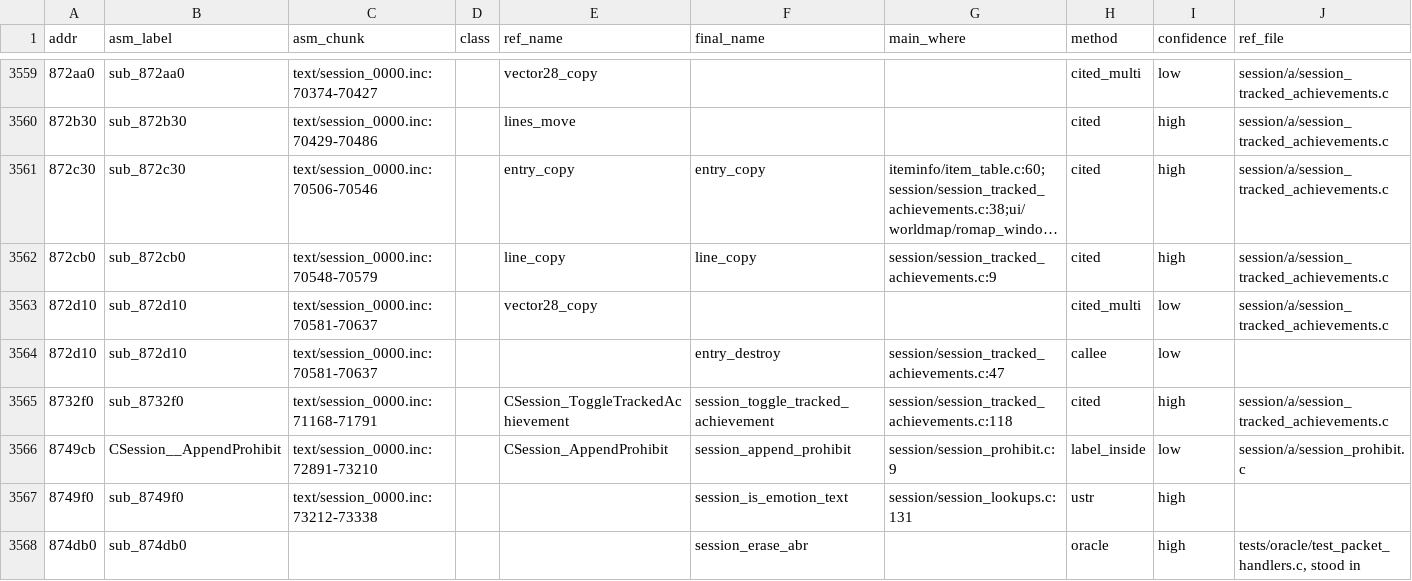
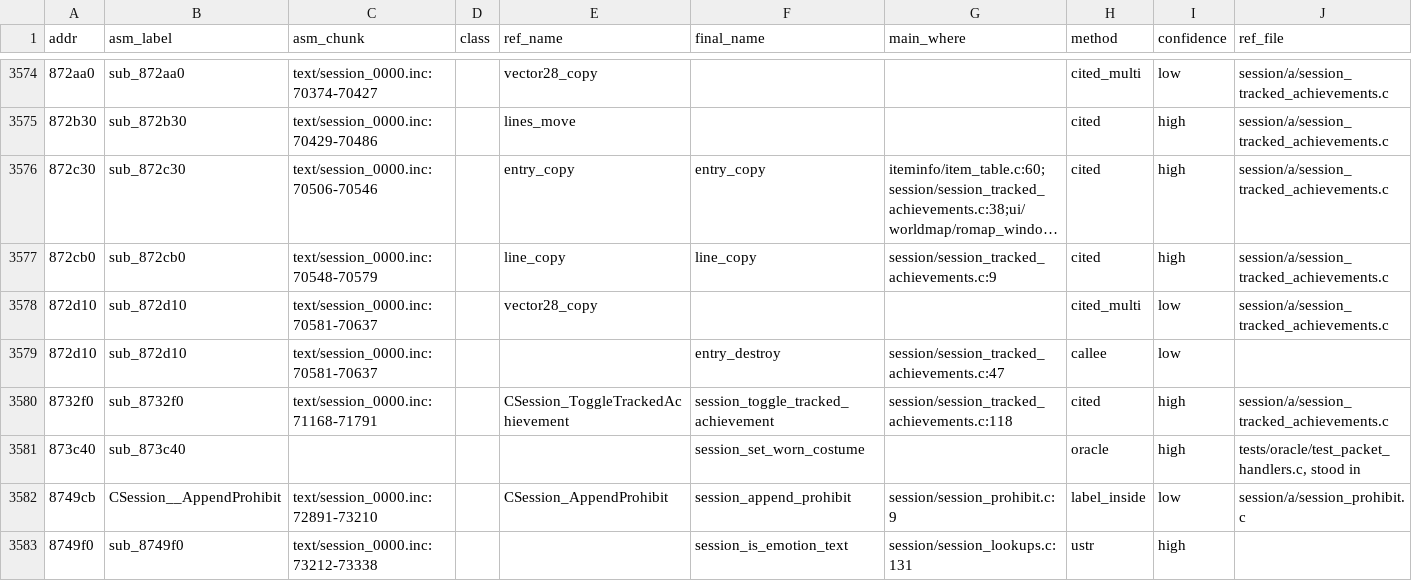
Before and after one commit to HampterDev/2022-04-06-ragexe-in-c, a TSV file: tools/funcmap/function_map.tsv, drawn as a sheet; only a part is shown, gaps mark what is left out; the shorter side is filled out with more unchanged rows; long unchanged cells end in …; the diff covers the shown part only.

Commit message:
tools/funcmap: pairs from the item list oracle

```diff
--- a/tools/funcmap/function_map.tsv
+++ b/tools/funcmap/function_map.tsv
@@ -3565,2 +3580,3 @@ addr	asm_label	asm_chunk	class	ref_name	final_name	main_where	method	confidence
 8732f0	sub_8732f0	text/session_0000.inc:71168-71791		CSession_ToggleTrackedAchievement	session_toggle_tracked_achievement	session/session_tracked_achievements.c:118	cited	high	session/a/session_tracked_achievements.c
+873c40	sub_873c40				session_set_worn_costume		oracle	high	tests/oracle/test_packet_handlers.c, stood in
 8749cb	CSession__AppendProhibit	text/session_0000.inc:72891-73210		CSession_AppendProhibit	session_append_prohibit	session/session_prohibit.c:9	label_inside	low	session/a/session_prohibit.c
```
Also changed, not shown: 20 added rows, 1 removed row and 15 edited cells elsewhere in this file, tools/funcmap/oracle_pairs.tsv.
